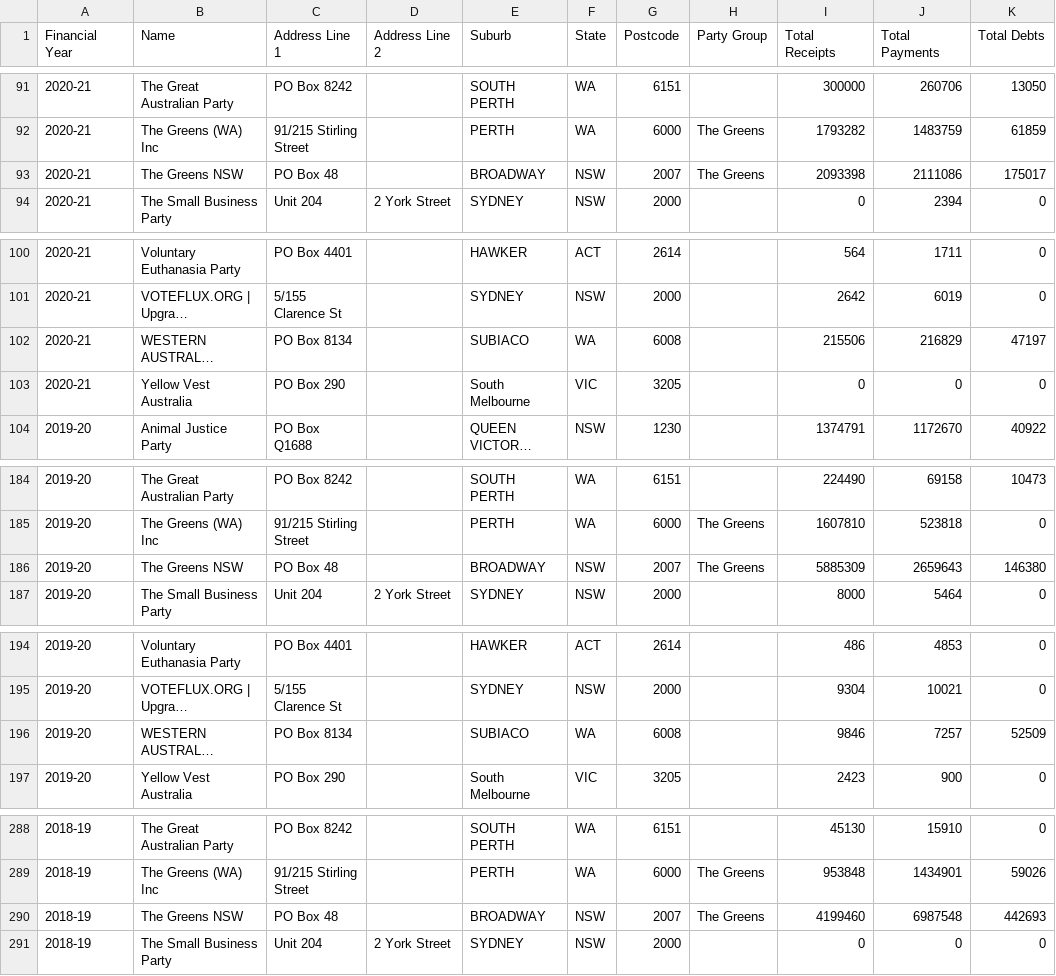
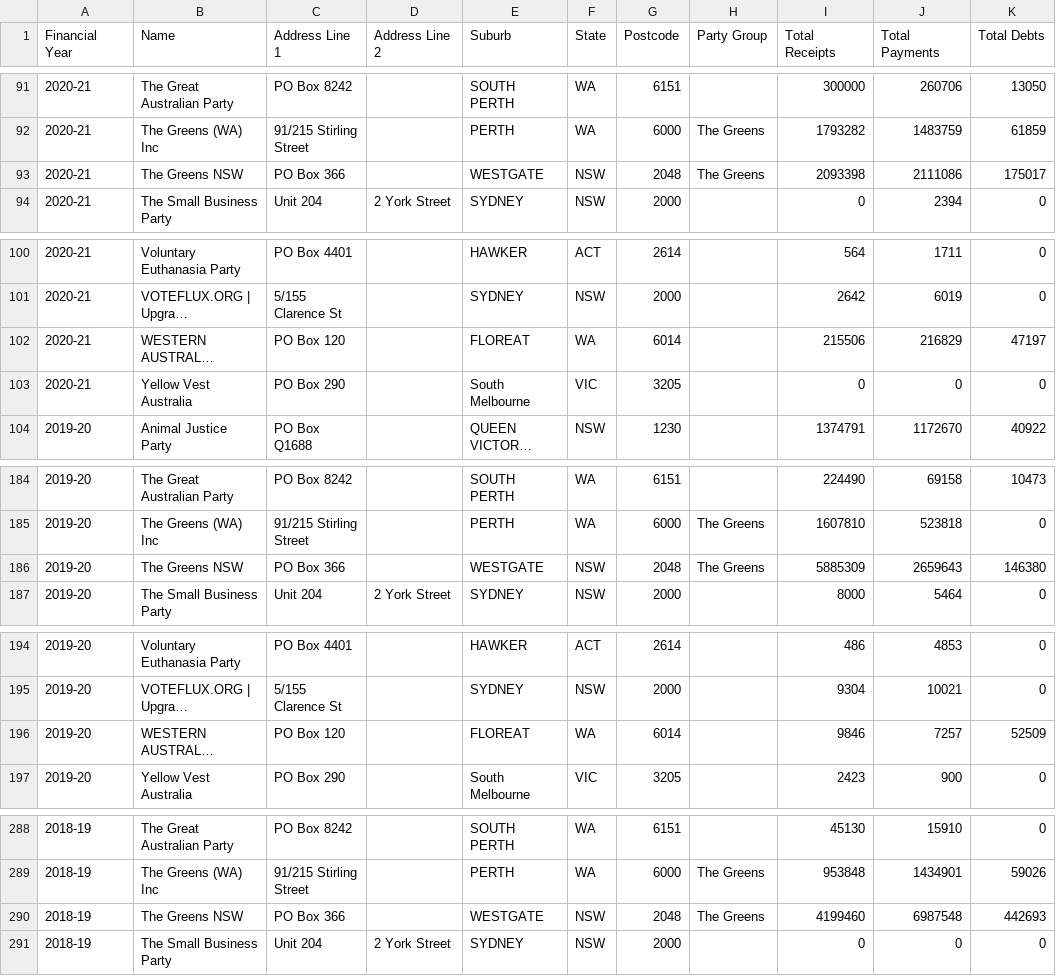
Before and after one commit to damonism/ausvotestr, a CSV file: data-raw/csv/Party Returns.csv, drawn as a sheet; only a part is shown, gaps mark what is left out; long unchanged cells end in …; the diff covers the shown part only; the diff names each change by its address in the sheet, - before the commit and + after, or states it on an @@ line.

```diff
--- a/data-raw/csv/Party Returns.csv
+++ b/data-raw/csv/Party Returns.csv
-C93 (Address Line 1): PO Box 48
+C93 (Address Line 1): PO Box 366
-E93 (Suburb): BROADWAY
+E93 (Suburb): WESTGATE
-G93 (Postcode): 2007
+G93 (Postcode): 2048
-C102 (Address Line 1): PO Box 8134
+C102 (Address Line 1): PO Box 120
-E102 (Suburb): SUBIACO
+E102 (Suburb): FLOREAT
-G102 (Postcode): 6008
+G102 (Postcode): 6014
-C186 (Address Line 1): PO Box 48
+C186 (Address Line 1): PO Box 366
-E186 (Suburb): BROADWAY
+E186 (Suburb): WESTGATE
-G186 (Postcode): 2007
+G186 (Postcode): 2048
-C196 (Address Line 1): PO Box 8134
+C196 (Address Line 1): PO Box 120
-E196 (Suburb): SUBIACO
+E196 (Suburb): FLOREAT
-G196 (Postcode): 6008
+G196 (Postcode): 6014
-C290 (Address Line 1): PO Box 48
+C290 (Address Line 1): PO Box 366
-E290 (Suburb): BROADWAY
+E290 (Suburb): WESTGATE
-G290 (Postcode): 2007
+G290 (Postcode): 2048
```
Also changed, not shown: 23 moved rows and 71 edited cells elsewhere in this file, data-raw/csv/Capital Contributions.csv, data-raw/csv/Detailed Discretionary Benefits.csv, 18 other files.
